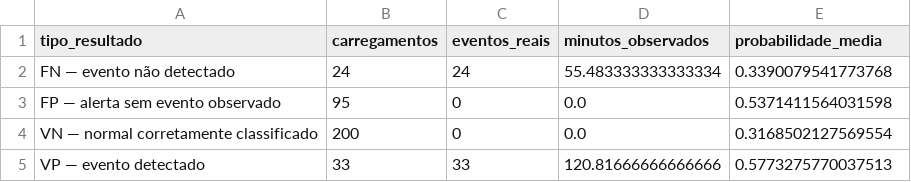
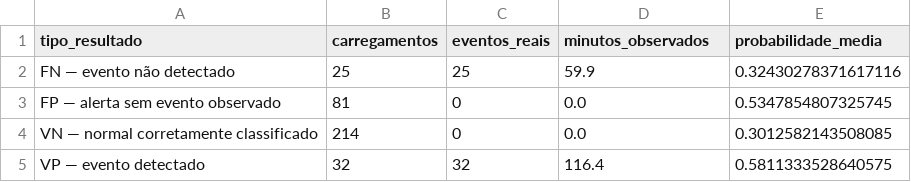
Before and after one commit to lucastslv/streamlit-evcomx, a CSV file: projeto-bootcamp/relatorios_complementares/06_resumo_erros.csv, drawn as a sheet.

```diff
--- a/projeto-bootcamp/relatorios_complementares/06_resumo_erros.csv
+++ b/projeto-bootcamp/relatorios_complementares/06_resumo_erros.csv
@@ -1,5 +1,5 @@
 tipo_resultado,carregamentos,eventos_reais,minutos_observados,probabilidade_media
-FN — evento não detectado,24,24,55.483333333333334,0.3390079541773768
-FP — alerta sem evento observado,95,0,0.0,0.5371411564031598
-VN — normal corretamente classificado,200,0,0.0,0.3168502127569554
-VP — evento detectado,33,33,120.81666666666666,0.5773275770037513
+FN — evento não detectado,25,25,59.9,0.32430278371617116
+FP — alerta sem evento observado,81,0,0.0,0.5347854807325745
+VN — normal corretamente classificado,214,0,0.0,0.3012582143508085
+VP — evento detectado,32,32,116.4,0.5811333528640575
```
Also changed, not shown: projeto-bootcamp/relatorios_complementares/02_metricas_teste.csv, projeto-bootcamp/relatorios_complementares/03_desempenho_por_cesto.csv, 30 other files.
